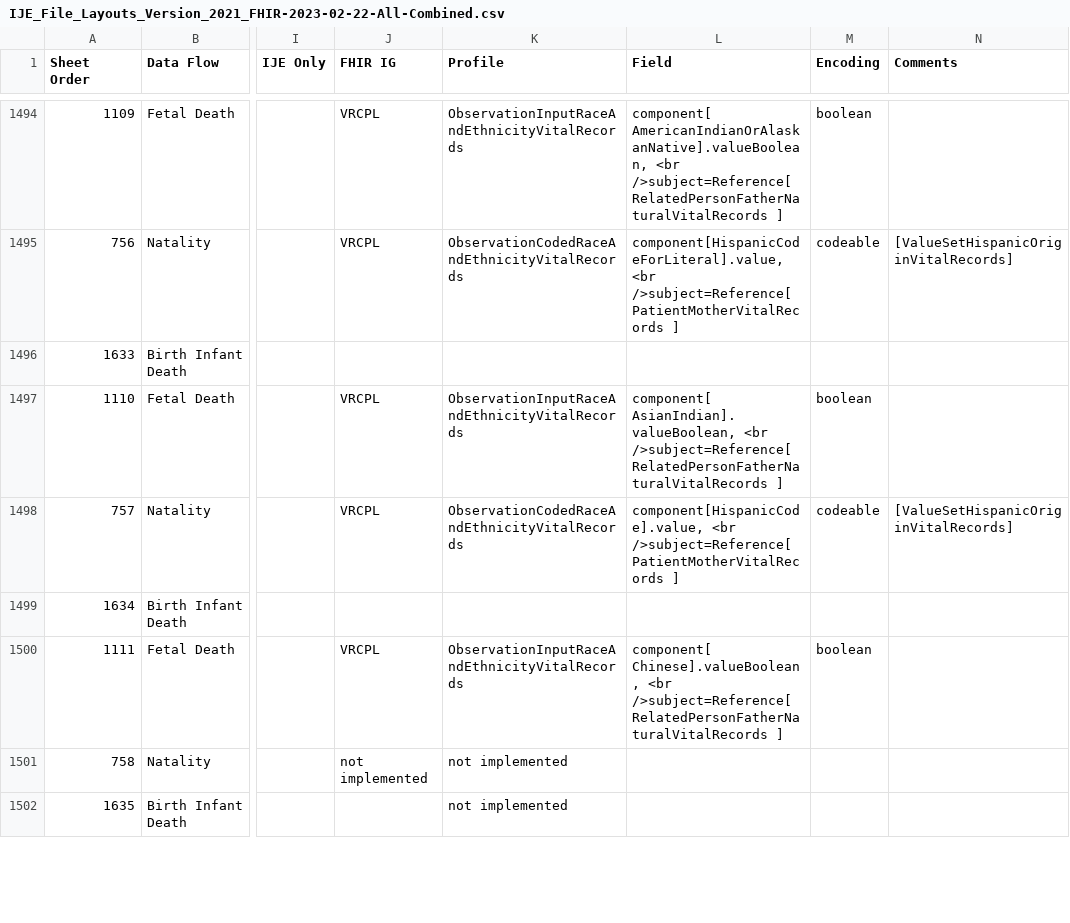
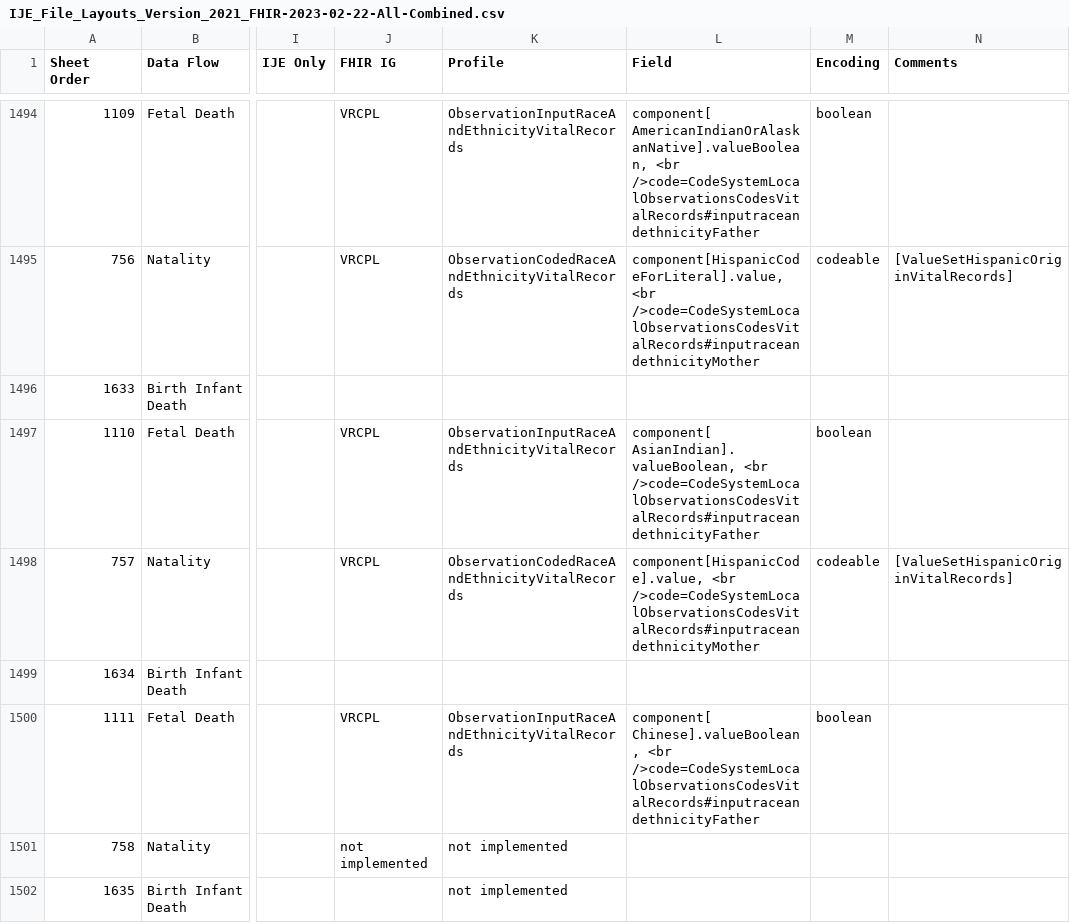
Before and after one commit to nightingaleproject/vital_records_sandbox_ig, a CSV file: input/images/IJE_File_Layouts_Version_2021_FHIR-2023-02-22-All-Combined.csv, drawn as a sheet; only a part is shown, gaps mark what is left out; the diff covers the shown part only; the diff names each change by its address in the sheet, - before the commit and + after, or states it on an @@ line.

```diff
--- a/input/images/IJE_File_Layouts_Version_2021_FHIR-2023-02-22-All-Combined.csv
+++ b/input/images/IJE_File_Layouts_Version_2021_FHIR-2023-02-22-All-Combined.csv
-L1494 (Field): …AmericanIndianOrAlaskanNative].valueBoolean, <br />subject=Reference[ RelatedPersonFatherNaturalVitalRecords ]
+L1494 (Field): …AmericanIndianOrAlaskanNative].valueBoolean, <br />code=CodeSystemLocalObservationsCodesVitalRecords#inputraceandethnicityFather
-L1495 (Field): component[HispanicCodeForLiteral].value, <br />subject=Reference[ PatientMotherVitalRecords ]
+L1495 (Field): component[HispanicCodeForLiteral].value, <br />code=CodeSystemLocalObservationsCodesVitalRecords#inputraceandethnicityMother
-L1497 (Field): …AsianIndian].valueBoolean, <br />subject=Reference[ RelatedPersonFatherNaturalVitalRecords ]
+L1497 (Field): …AsianIndian].valueBoolean, <br />code=CodeSystemLocalObservationsCodesVitalRecords#inputraceandethnicityFather
-L1498 (Field): component[HispanicCode].value, <br />subject=Reference[ PatientMotherVitalRecords ]
+L1498 (Field): component[HispanicCode].value, <br />code=CodeSystemLocalObservationsCodesVitalRecords#inputraceandethnicityMother
-L1500 (Field): …Chinese].valueBoolean, <br />subject=Reference[ RelatedPersonFatherNaturalVitalRecords ]
+L1500 (Field): …Chinese].valueBoolean, <br />code=CodeSystemLocalObservationsCodesVitalRecords#inputraceandethnicityFather
```
Also changed, not shown: 187 edited cells elsewhere in this file.
